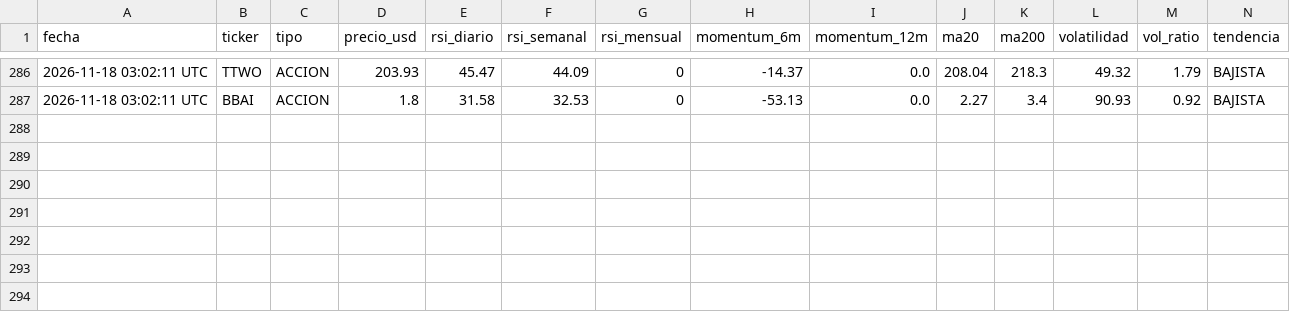
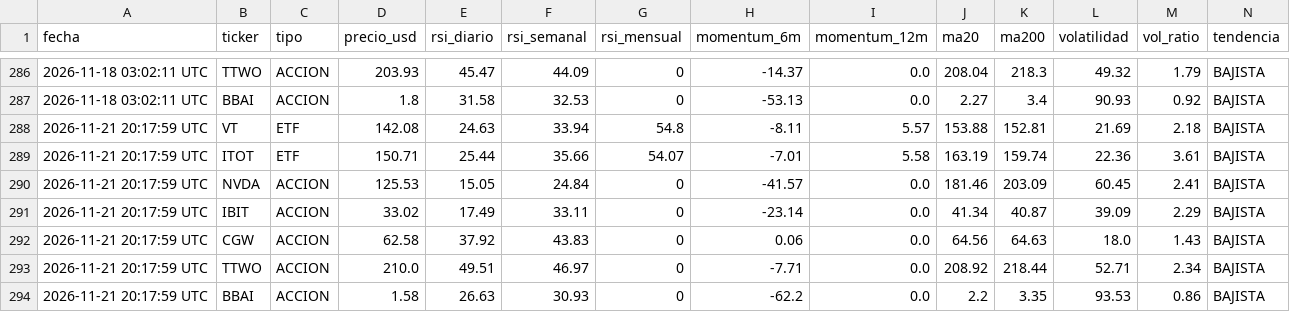
Before and after one commit to xZeroX9999x/Systema-R-I-C-O, a CSV file: historico_decisiones.csv, drawn as a sheet; only a part is shown, gaps mark what is left out; rows hold the shown columns only; the diff names each change by its address in the sheet, - before the commit and + after, or states it on an @@ line.

Commit message:
Log automático — 2026-11-21 20:18

```diff
--- a/historico_decisiones.csv
+++ b/historico_decisiones.csv
+row 288: 2026-11-21 20:17:59 UTC | VT | ETF | 142.08 | 24.63 | 33.94 | 54.8 | -8.11 | 5.57 | 153.88 | 152.81 | 21.69 | 2.18 | BAJISTA
+row 289: 2026-11-21 20:17:59 UTC | ITOT | ETF | 150.71 | 25.44 | 35.66 | 54.07 | -7.01 | 5.58 | 163.19 | 159.74 | 22.36 | 3.61 | BAJISTA
+row 290: 2026-11-21 20:17:59 UTC | NVDA | ACCION | 125.53 | 15.05 | 24.84 | 0 | -41.57 | 0.0 | 181.46 | 203.09 | 60.45 | 2.41 | BAJISTA
+row 291: 2026-11-21 20:17:59 UTC | IBIT | ACCION | 33.02 | 17.49 | 33.11 | 0 | -23.14 | 0.0 | 41.34 | 40.87 | 39.09 | 2.29 | BAJISTA
+row 292: 2026-11-21 20:17:59 UTC | CGW | ACCION | 62.58 | 37.92 | 43.83 | 0 | 0.06 | 0.0 | 64.56 | 64.63 | 18.0 | 1.43 | BAJISTA
+row 293: 2026-11-21 20:17:59 UTC | TTWO | ACCION | 210.0 | 49.51 | 46.97 | 0 | -7.71 | 0.0 | 208.92 | 218.44 | 52.71 | 2.34 | BAJISTA
+row 294: 2026-11-21 20:17:59 UTC | BBAI | ACCION | 1.58 | 26.63 | 30.93 | 0 | -62.2 | 0.0 | 2.2 | 3.35 | 93.53 | 0.86 | BAJISTA
```
